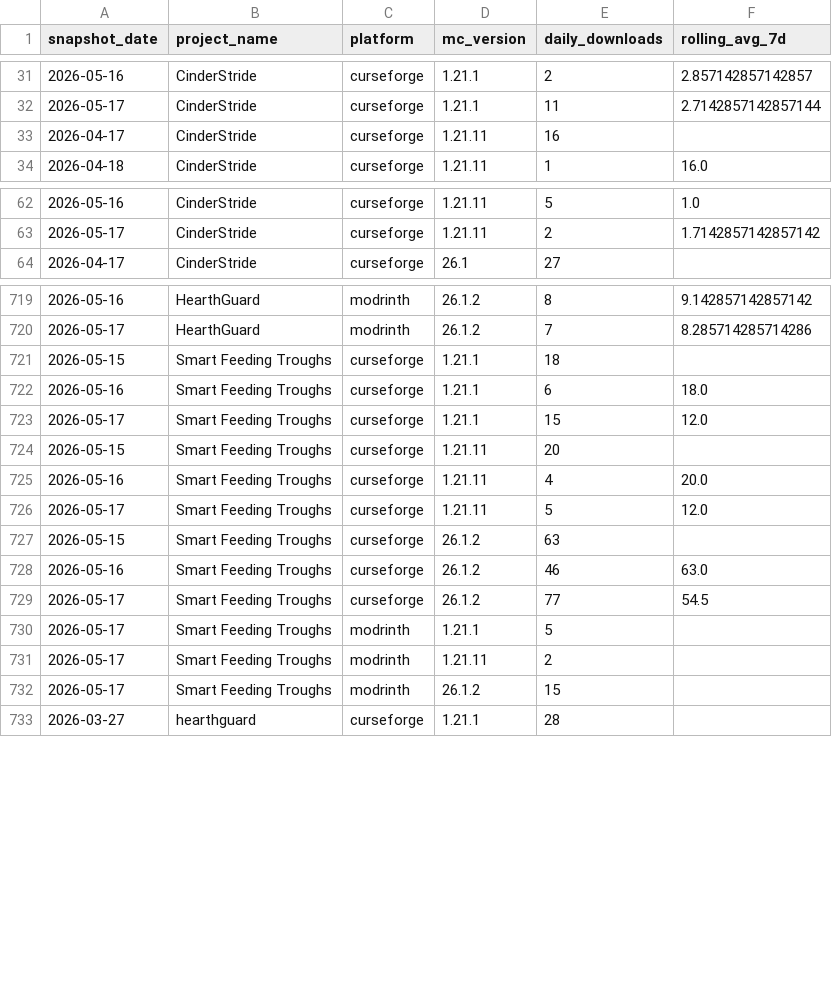
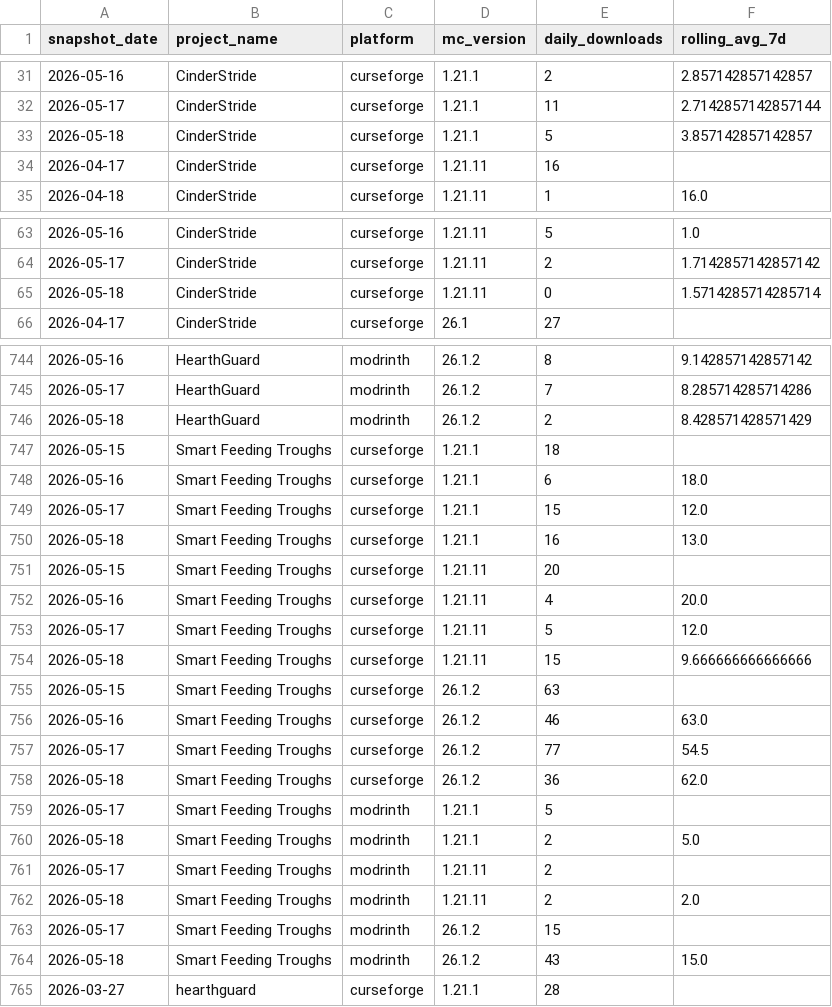
Before and after one commit to kingnhcomcast/modtracker, a CSV file: docs/daily_mc_version_totals.csv, drawn as a sheet; only a part is shown, gaps mark what is left out; the diff covers the shown part only.

```diff
--- a/docs/daily_mc_version_totals.csv
+++ b/docs/daily_mc_version_totals.csv
@@ -32,2 +32,3 @@ snapshot_date,project_name,platform,mc_version,daily_downloads,rolling_avg_7d
 2026-05-17,CinderStride,curseforge,1.21.1,11,2.7142857142857144
+2026-05-18,CinderStride,curseforge,1.21.1,5,3.857142857142857
 2026-04-17,CinderStride,curseforge,1.21.11,16,
@@ -63,2 +64,3 @@ snapshot_date,project_name,platform,mc_version,daily_downloads,rolling_avg_7d
 2026-05-17,CinderStride,curseforge,1.21.11,2,1.7142857142857142
+2026-05-18,CinderStride,curseforge,1.21.11,0,1.5714285714285714
 2026-04-17,CinderStride,curseforge,26.1,27,
@@ -720,2 +745,3 @@ snapshot_date,project_name,platform,mc_version,daily_downloads,rolling_avg_7d
 2026-05-17,HearthGuard,modrinth,26.1.2,7,8.285714285714286
+2026-05-18,HearthGuard,modrinth,26.1.2,2,8.428571428571429
 2026-05-15,Smart Feeding Troughs,curseforge,1.21.1,18,
@@ -723,2 +749,3 @@ snapshot_date,project_name,platform,mc_version,daily_downloads,rolling_avg_7d
 2026-05-17,Smart Feeding Troughs,curseforge,1.21.1,15,12.0
+2026-05-18,Smart Feeding Troughs,curseforge,1.21.1,16,13.0
 2026-05-15,Smart Feeding Troughs,curseforge,1.21.11,20,
@@ -726,2 +753,3 @@ snapshot_date,project_name,platform,mc_version,daily_downloads,rolling_avg_7d
 2026-05-17,Smart Feeding Troughs,curseforge,1.21.11,5,12.0
+2026-05-18,Smart Feeding Troughs,curseforge,1.21.11,15,9.666666666666666
 2026-05-15,Smart Feeding Troughs,curseforge,26.1.2,63,
@@ -729,5 +757,9 @@ snapshot_date,project_name,platform,mc_version,daily_downloads,rolling_avg_7d
 2026-05-17,Smart Feeding Troughs,curseforge,26.1.2,77,54.5
+2026-05-18,Smart Feeding Troughs,curseforge,26.1.2,36,62.0
 2026-05-17,Smart Feeding Troughs,modrinth,1.21.1,5,
+2026-05-18,Smart Feeding Troughs,modrinth,1.21.1,2,5.0
 2026-05-17,Smart Feeding Troughs,modrinth,1.21.11,2,
+2026-05-18,Smart Feeding Troughs,modrinth,1.21.11,2,2.0
 2026-05-17,Smart Feeding Troughs,modrinth,26.1.2,15,
+2026-05-18,Smart Feeding Troughs,modrinth,26.1.2,43,15.0
 2026-03-27,hearthguard,curseforge,1.21.1,28,
```
Also changed, not shown: 23 added rows elsewhere in this file, docs/daily_loader_totals.csv, docs/daily_mod_version_totals.csv, 46 other files.
